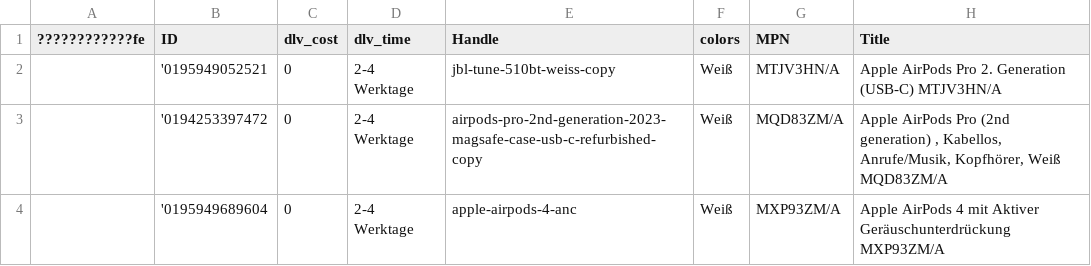
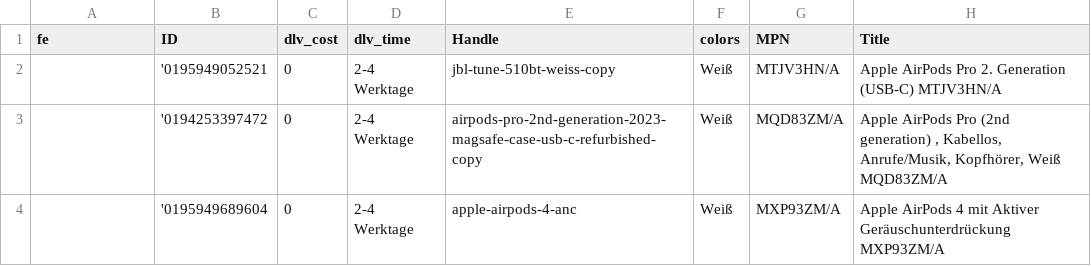
Before and after one commit to aqibali97/Feeds-Manager, a CSV file: feeds/Guenstiger.csv, drawn as a sheet; only a part is shown; the diff names each change by its address in the sheet, - before the commit and + after, or states it on an @@ line.

Commit message:
Update marketplace feeds

```diff
--- a/feeds/Guenstiger.csv
+++ b/feeds/Guenstiger.csv
-A1: ????????????fe
+A1: fe
```
